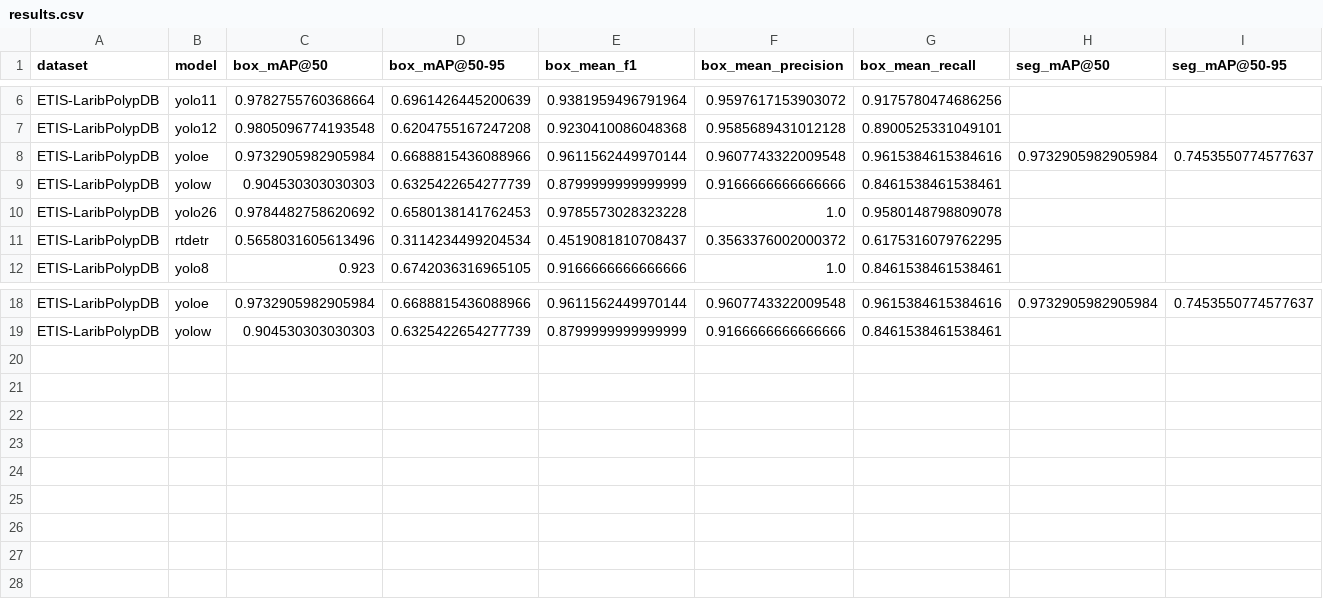
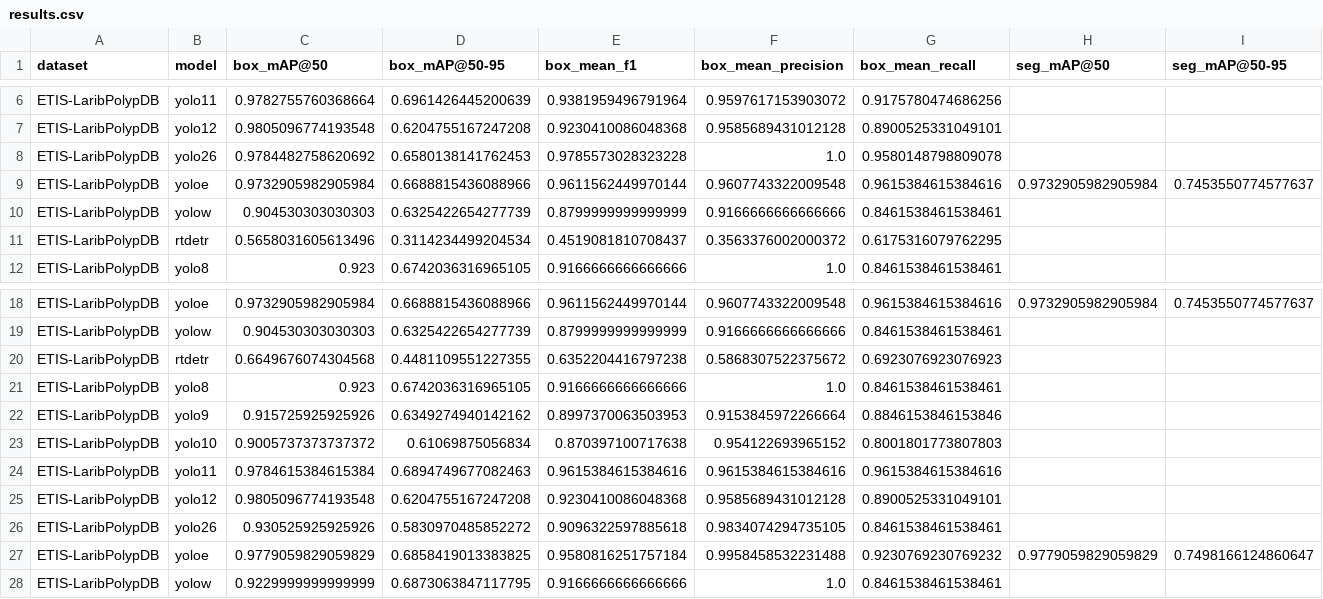
Before and after one commit to ArdeleanRichard/YOLO-Colonoscopy, a CSV file: results_data_ETIS-LaribPolypDB/results.csv, drawn as a sheet; only a part is shown, gaps mark what is left out; rows hold the shown columns only; the diff names each change by its address in the sheet, - before the commit and + after, or states it on an @@ line.

```diff
--- a/results_data_ETIS-LaribPolypDB/results.csv
+++ b/results_data_ETIS-LaribPolypDB/results.csv
@@ row 10 moved to row 8: ETIS-LaribPolypDB @@
+row 20: ETIS-LaribPolypDB | rtdetr | 0.6649676074304568 | 0.4481109551227355 | 0.6352204416797238 | 0.5868307522375672 | 0.6923076923076923
+row 21: ETIS-LaribPolypDB | yolo8 | 0.923 | 0.6742036316965105 | 0.9166666666666666 | 1.0 | 0.8461538461538461
+row 22: ETIS-LaribPolypDB | yolo9 | 0.915725925925926 | 0.6349274940142162 | 0.8997370063503953 | 0.9153845972266664 | 0.8846153846153846
+row 23: ETIS-LaribPolypDB | yolo10 | 0.9005737373737372 | 0.61069875056834 | 0.870397100717638 | 0.954122693965152 | 0.8001801773807803
+row 24: ETIS-LaribPolypDB | yolo11 | 0.9784615384615384 | 0.6894749677082463 | 0.9615384615384616 | 0.9615384615384616 | 0.9615384615384616
+row 25: ETIS-LaribPolypDB | yolo12 | 0.9805096774193548 | 0.6204755167247208 | 0.9230410086048368 | 0.9585689431012128 | 0.8900525331049101
+row 26: ETIS-LaribPolypDB | yolo26 | 0.930525925925926 | 0.5830970485852272 | 0.9096322597885618 | 0.9834074294735105 | 0.8461538461538461
+row 27: ETIS-LaribPolypDB | yoloe | 0.9779059829059829 | 0.6858419013383825 | 0.9580816251757184 | 0.9958458532231488 | 0.9230769230769232 | 0.9779059829059829 | 0.7498166124860647
+row 28: ETIS-LaribPolypDB | yolow | 0.9229999999999999 | 0.6873063847117795 | 0.9166666666666666 | 1.0 | 0.8461538461538461
```
Also changed, not shown: results_data_CVC-ClinicDB/results.csv, results_data_CVC-ColonDB/results.csv, 19 other files.
